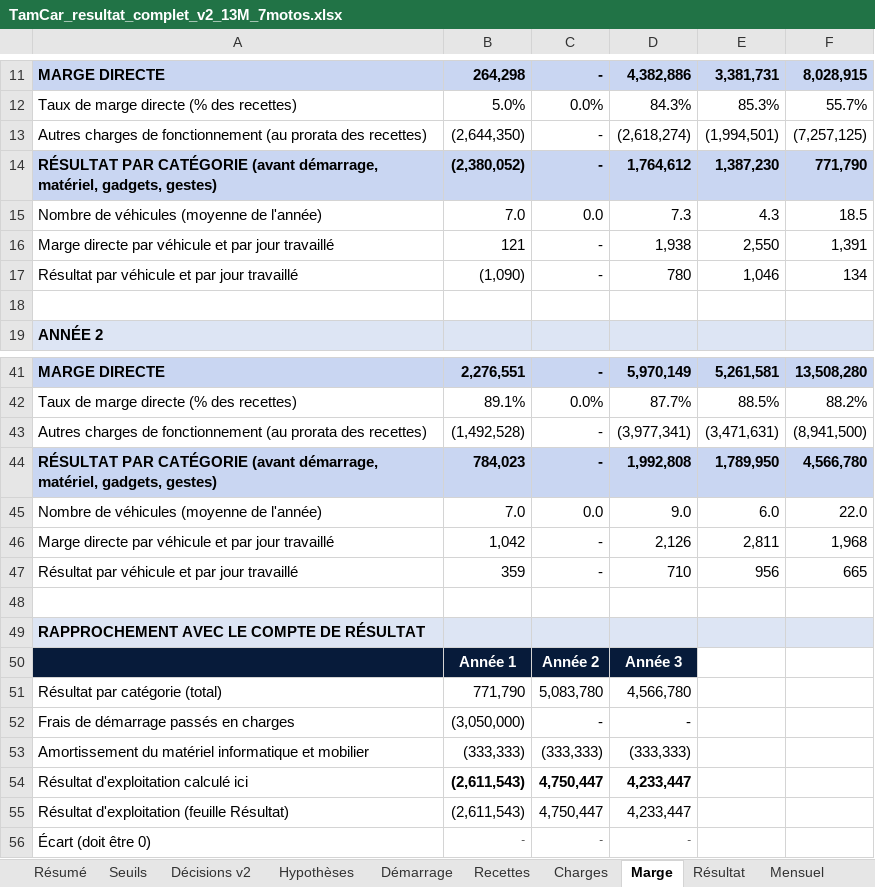
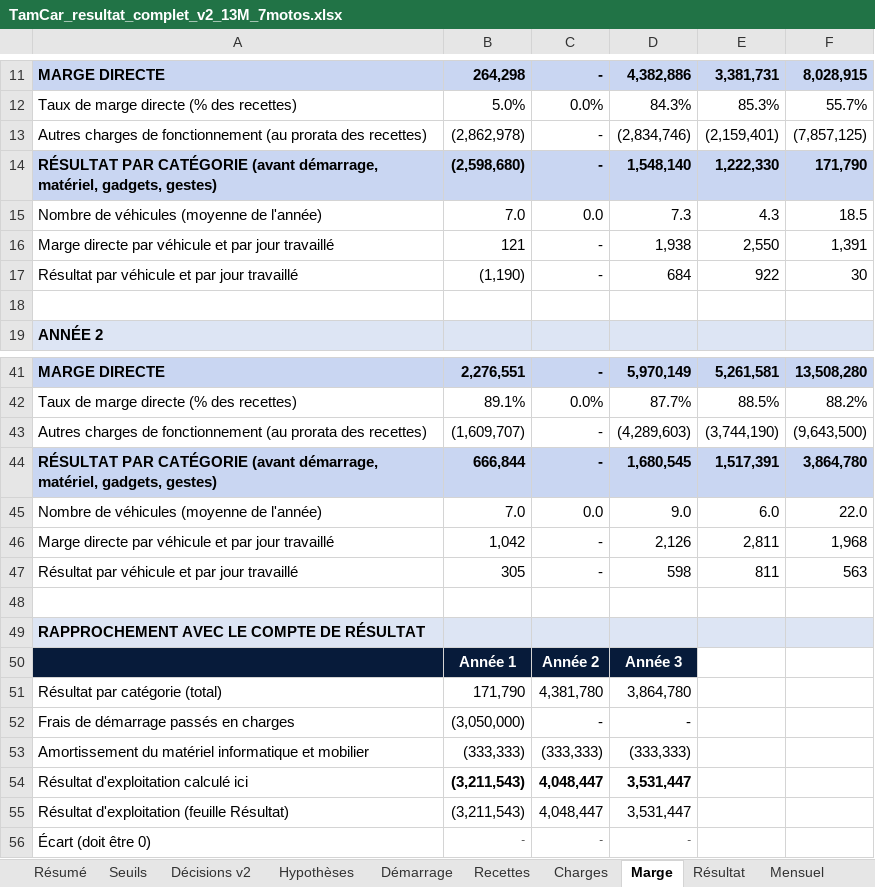
Before and after one commit to benaelquenum/tamcar, an Excel workbook: scenarios/levee_13M_7motos/TamCar_resultat_complet_v2_13M_7motos.xlsx, sheet Marge, drawn as a sheet; only a part is shown, gaps mark what is left out; values as stored, in another font and other column widths than the file's, no borders; removed rows and columns are numbered as before the commit, all else as after; the diff covers the shown part only; the diff names each change by its address in the sheet, - before the commit and + after, or states it on an @@ line.

```diff
--- a/scenarios/levee_13M_7motos/TamCar_resultat_complet_v2_13M_7motos.xlsx (sheet Marge)
+++ b/scenarios/levee_13M_7motos/TamCar_resultat_complet_v2_13M_7motos.xlsx (sheet Marge)
-B13: (2,644,350)
+B13: (2,862,978)
-D13: (2,618,274)
+D13: (2,834,746)
-E13: (1,994,501)
+E13: (2,159,401)
-F13: (7,257,125)
+F13: (7,857,125)
-B14: (2,380,052)
+B14: (2,598,680)
-D14: 1,764,612
+D14: 1,548,140
-E14: 1,387,230
+E14: 1,222,330
-F14: 771,790
+F14: 171,790
-B17: (1,090)
+B17: (1,190)
-D17: 780
+D17: 684
-E17: 1,046
+E17: 922
-F17: 134
+F17: 30
-B43: (1,492,528)
+B43: (1,609,707)
-D43: (3,977,341)
+D43: (4,289,603)
-E43: (3,471,631)
+E43: (3,744,190)
-F43: (8,941,500)
+F43: (9,643,500)
-B44: 784,023
+B44: 666,844
-D44: 1,992,808
+D44: 1,680,545
-E44: 1,789,950
+E44: 1,517,391
-F44: 4,566,780
+F44: 3,864,780
-B47: 359
+B47: 305
-D47: 710
+D47: 598
-E47: 956
+E47: 811
-F47: 665
+F47: 563
-row 51: Résultat par catégorie (total) | 771,790 | 5,083,780 | 4,566,780
+row 51: Résultat par catégorie (total) | 171,790 | 4,381,780 | 3,864,780
-row 54: Résultat d'exploitation calculé ici | (2,611,543) | 4,750,447 | 4,233,447
-row 55: Résultat d'exploitation (feuille Résultat) | (2,611,543) | 4,750,447 | 4,233,447
+row 54: Résultat d'exploitation calculé ici | (3,211,543) | 4,048,447 | 3,531,447
+row 55: Résultat d'exploitation (feuille Résultat) | (3,211,543) | 4,048,447 | 3,531,447
```
Also changed, not shown: 12 edited cells elsewhere in this sheet, sheet Mensuel, sheet Résultat, sheet Résumé, sheet Synthèse, sheet Charges, sheet Hypothèses, TamCar_resultat_complet_v2.xlsx, scenarios/levee_13M/TamCar_resultat_complet_v2_13M.xlsx.
